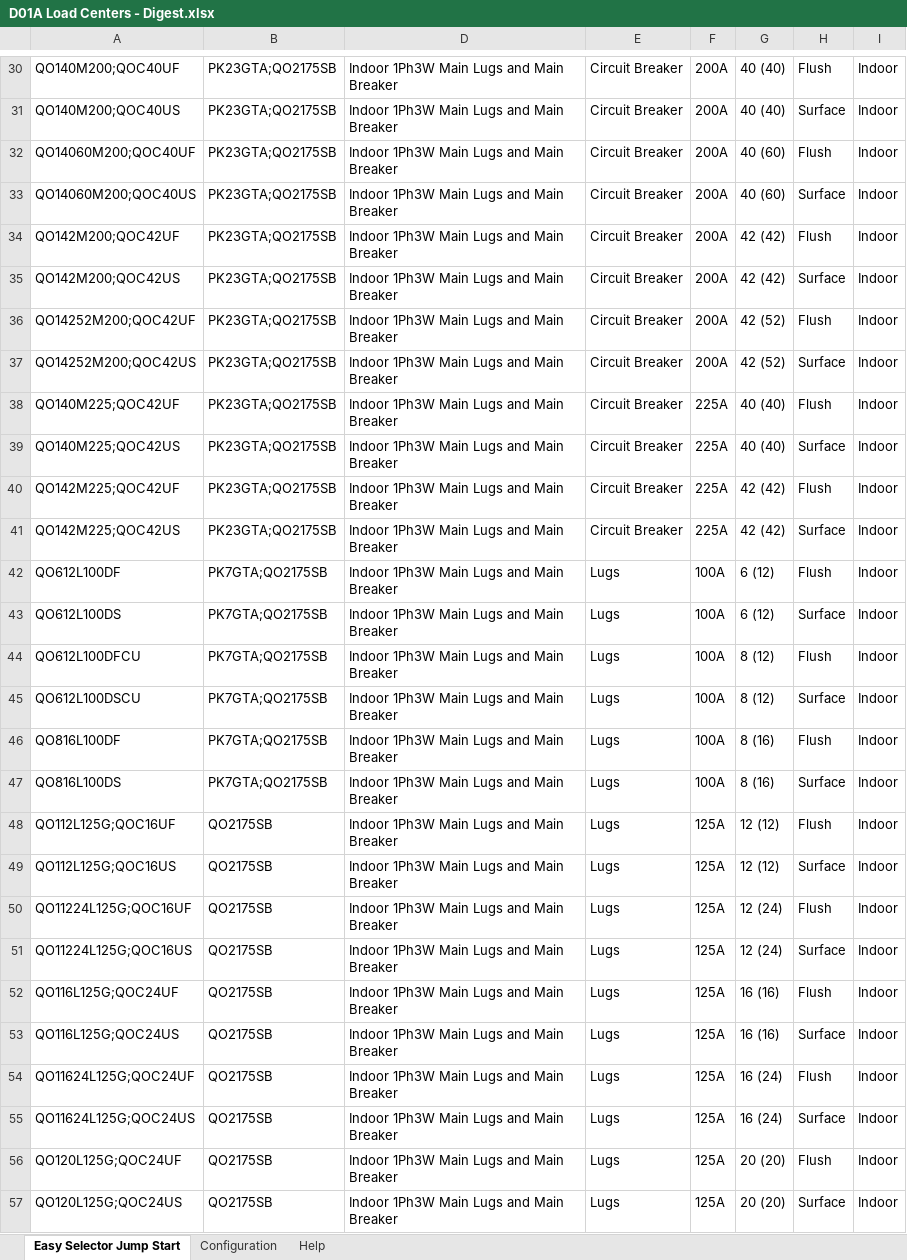
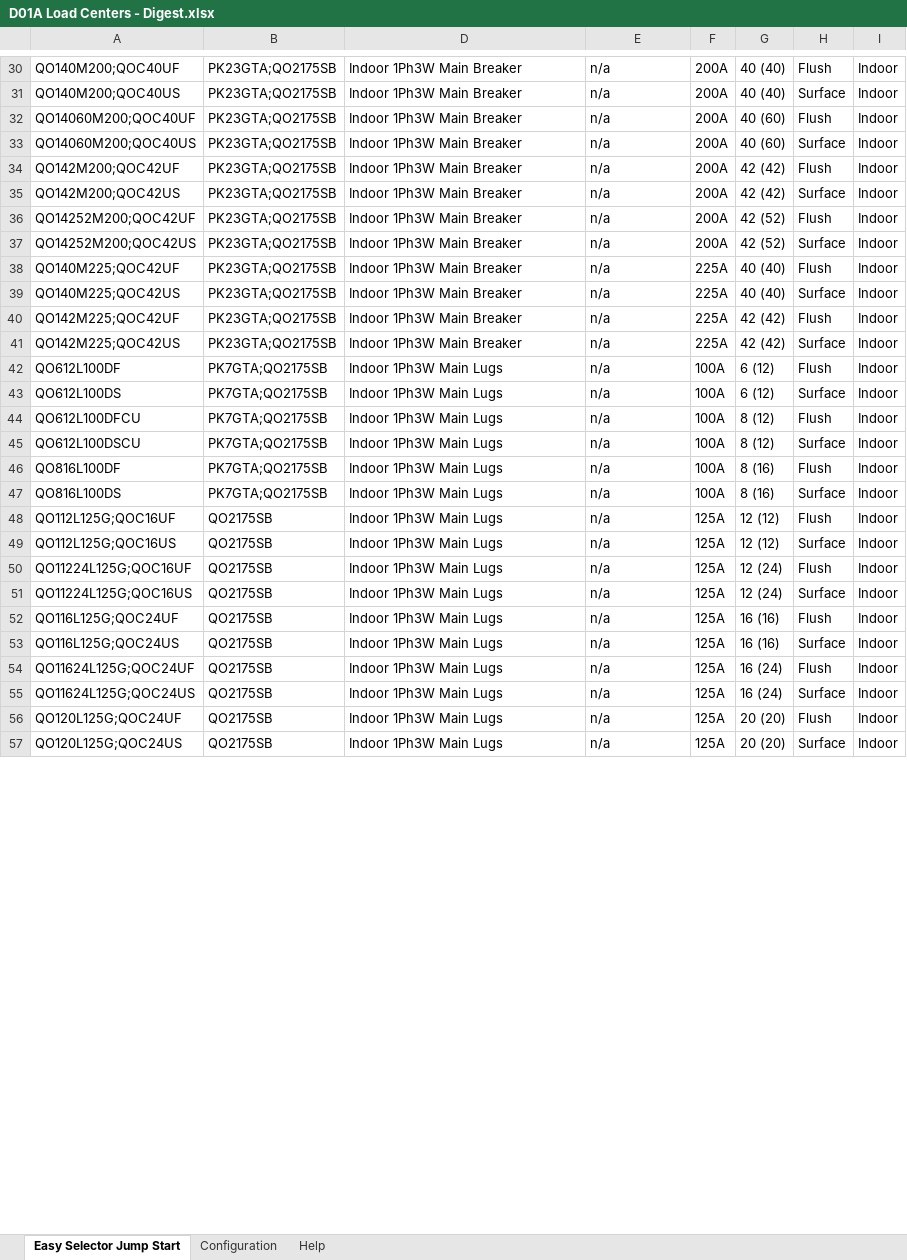
Before and after one commit to johnson29630/cnst.concepts, an Excel workbook: cns/(cns.generator)/D01A Load Centers - Digest.xlsx, sheet Easy Selector Jump Start, drawn as a sheet; only a part is shown, gaps mark what is left out; values as stored, in another font and other column widths than the file's, no borders; the diff covers the shown part only; the diff names each change by its address in the sheet, - before the commit and + after, or states it on an @@ line.

```diff
--- a/cns/(cns.generator)/D01A Load Centers - Digest.xlsx (sheet Easy Selector Jump Start)
+++ b/cns/(cns.generator)/D01A Load Centers - Digest.xlsx (sheet Easy Selector Jump Start)
-D30:D41: Indoor 1Ph3W Main Lugs and Main Breaker
+D30:D41: Indoor 1Ph3W Main Breaker
-E30:E41: Circuit Breaker
+E30:E41: n/a
-D42:D57: Indoor 1Ph3W Main Lugs and Main Breaker
+D42:D57: Indoor 1Ph3W Main Lugs
-E42:E57: Lugs
+E42:E57: n/a
```
Also changed, not shown: 114 edited cells elsewhere in this sheet, 3 other files.
